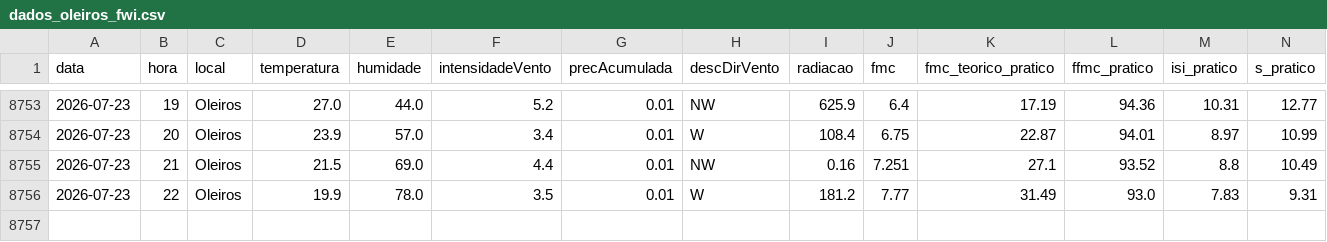
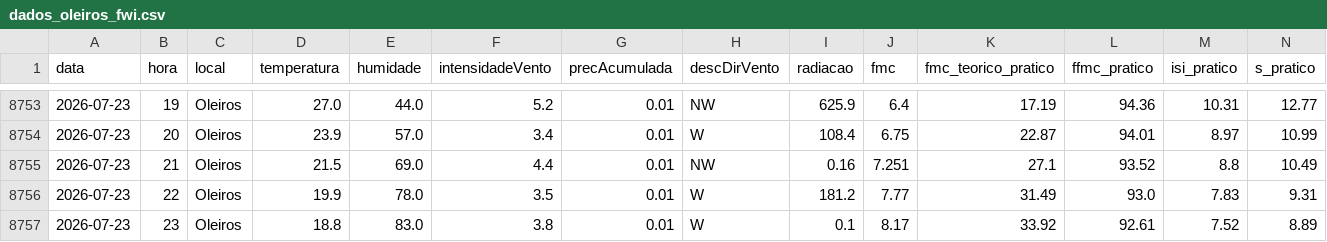
Before and after one commit to 23657/fwi-pipeline-ipt, a CSV file: dados_oleiros_fwi.csv, drawn as a sheet; only a part is shown, gaps mark what is left out; rows hold the shown columns only; the diff names each change by its address in the sheet, - before the commit and + after, or states it on an @@ line.

```diff
--- a/dados_oleiros_fwi.csv
+++ b/dados_oleiros_fwi.csv
+row 8757: 2026-07-23 | 23 | Oleiros | 18.8 | 83.0 | 3.8 | 0.01 | W | 0.1 | 8.17 | 33.92 | 92.61 | 7.52 | 8.89
```
Also changed, not shown: dados_castanheira_de_pera_fwi.csv, dados_macao_fwi.csv, 1 other file.
